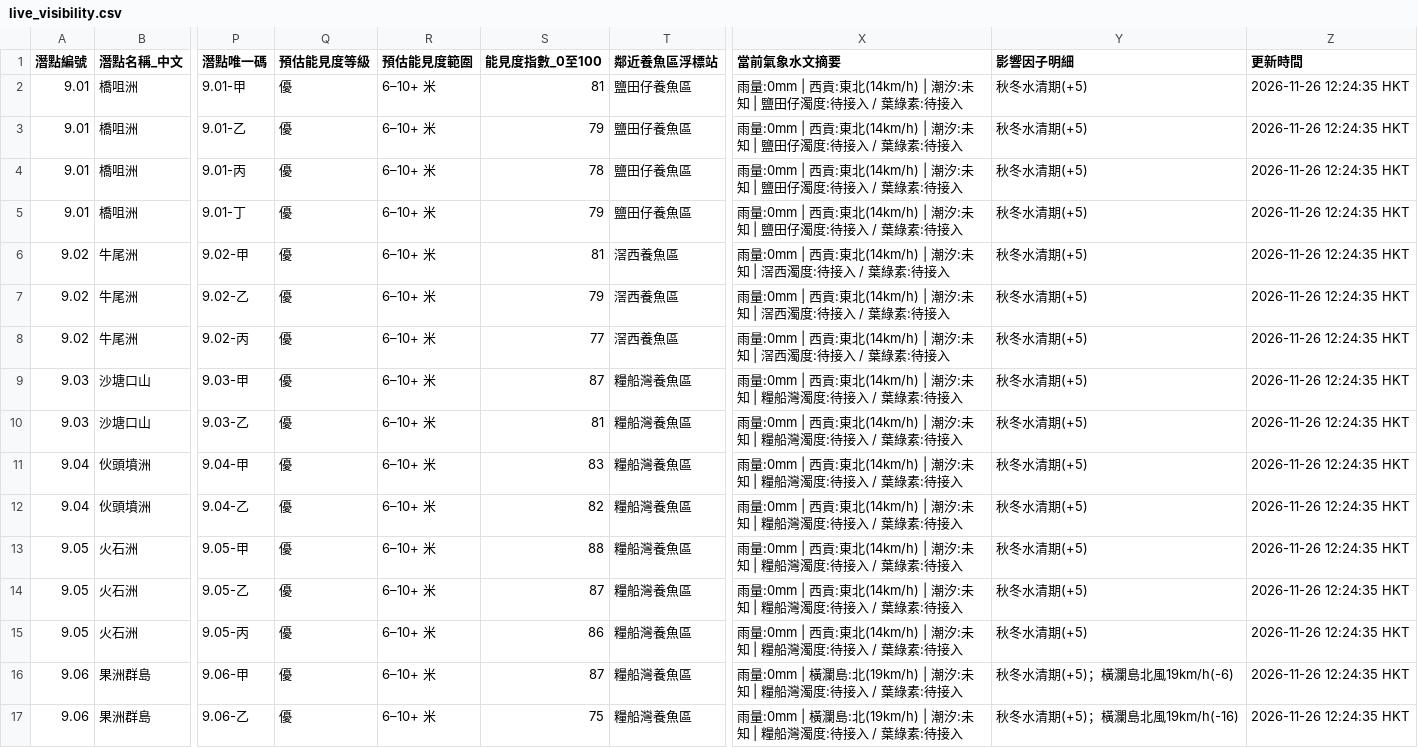
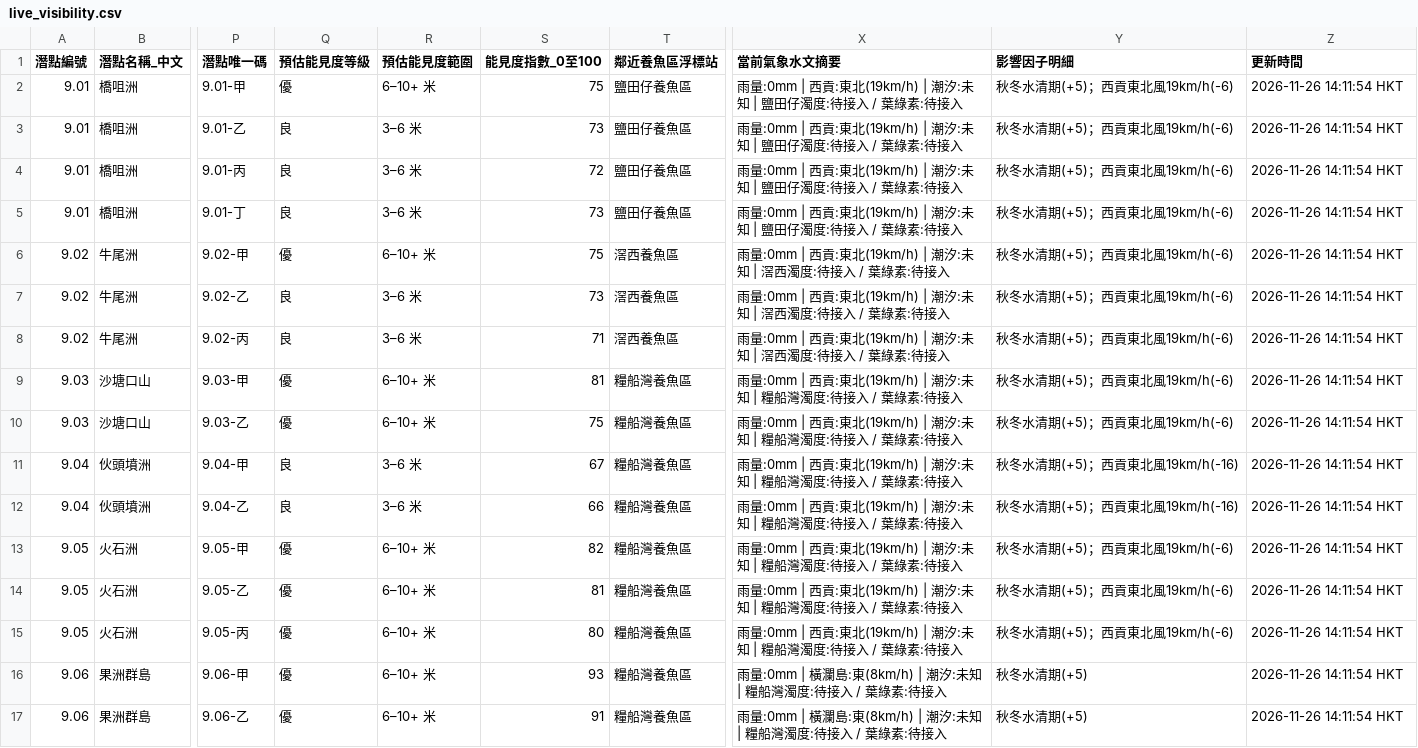
Before and after one commit to chanswc-sys/hk-56-divesites-live, a CSV file: live_visibility.csv, drawn as a sheet; only a part is shown, gaps mark what is left out; the diff covers the shown part only; the diff names each change by its address in the sheet, - before the commit and + after, or states it on an @@ line.

```diff
--- a/live_visibility.csv
+++ b/live_visibility.csv
-S2 (能見度指數_0至100): 81
+S2 (能見度指數_0至100): 75
-X2:X5 (當前氣象水文摘要): …貢:東北(14km/h) | 潮汐:…
+X2:X5 (當前氣象水文摘要): …貢:東北(19km/h) | 潮汐:…
-Y2:Y10 (影響因子明細): 秋冬水清期(+5)
+Y2:Y10 (影響因子明細): 秋冬水清期(+5)；西貢東北風19km/h(-6)
-Z2:Z17 (更新時間): 2026-11-26 12:24:35 HKT
+Z2:Z17 (更新時間): 2026-11-26 14:11:54 HKT
-Q3:Q5 (預估能見度等級): 優
+Q3:Q5 (預估能見度等級): 良
-R3:R5 (預估能見度範圍): 6–10+ 米
+R3:R5 (預估能見度範圍): 3–6 米
-S3 (能見度指數_0至100): 79
+S3 (能見度指數_0至100): 73
-S4 (能見度指數_0至100): 78
+S4 (能見度指數_0至100): 72
-S5 (能見度指數_0至100): 79
+S5 (能見度指數_0至100): 73
-S6 (能見度指數_0至100): 81
+S6 (能見度指數_0至100): 75
-X6:X8 (當前氣象水文摘要): …貢:東北(14km/h) | 潮汐:…
+X6:X8 (當前氣象水文摘要): …貢:東北(19km/h) | 潮汐:…
-Q7:Q8 (預估能見度等級): 優
+Q7:Q8 (預估能見度等級): 良
-R7:R8 (預估能見度範圍): 6–10+ 米
+R7:R8 (預估能見度範圍): 3–6 米
-S7 (能見度指數_0至100): 79
+S7 (能見度指數_0至100): 73
-S8 (能見度指數_0至100): 77
+S8 (能見度指數_0至100): 71
-S9 (能見度指數_0至100): 87
+S9 (能見度指數_0至100): 81
-X9:X15 (當前氣象水文摘要): …貢:東北(14km/h) | 潮汐:…
+X9:X15 (當前氣象水文摘要): …貢:東北(19km/h) | 潮汐:…
-S10 (能見度指數_0至100): 81
+S10 (能見度指數_0至100): 75
-Q11:Q12 (預估能見度等級): 優
+Q11:Q12 (預估能見度等級): 良
-R11:R12 (預估能見度範圍): 6–10+ 米
+R11:R12 (預估能見度範圍): 3–6 米
-S11 (能見度指數_0至100): 83
+S11 (能見度指數_0至100): 67
-Y11:Y12 (影響因子明細): 秋冬水清期(+5)
+Y11:Y12 (影響因子明細): 秋冬水清期(+5)；西貢東北風19km/h(-16)
-S12 (能見度指數_0至100): 82
+S12 (能見度指數_0至100): 66
-S13 (能見度指數_0至100): 88
+S13 (能見度指數_0至100): 82
-Y13:Y15 (影響因子明細): 秋冬水清期(+5)
+Y13:Y15 (影響因子明細): 秋冬水清期(+5)；西貢東北風19km/h(-6)
-S14 (能見度指數_0至100): 87
+S14 (能見度指數_0至100): 81
-S15 (能見度指數_0至100): 86
+S15 (能見度指數_0至100): 80
-S16 (能見度指數_0至100): 87
+S16 (能見度指數_0至100): 93
-X16:X17 (當前氣象水文摘要): …橫瀾島:北(19km/h) | 潮汐:…
+X16:X17 (當前氣象水文摘要): …橫瀾島:東(8km/h) | 潮汐:…
-Y16 (影響因子明細): 秋冬水清期(+5)；橫瀾島北風19km/h(-6)
+Y16 (影響因子明細): 秋冬水清期(+5)
-S17 (能見度指數_0至100): 75
+S17 (能見度指數_0至100): 91
-Y17 (影響因子明細): 秋冬水清期(+5)；橫瀾島北風19km/h(-16)
+Y17 (影響因子明細): 秋冬水清期(+5)
```
Also changed, not shown: 118 edited cells elsewhere in this file, 1 other file.
